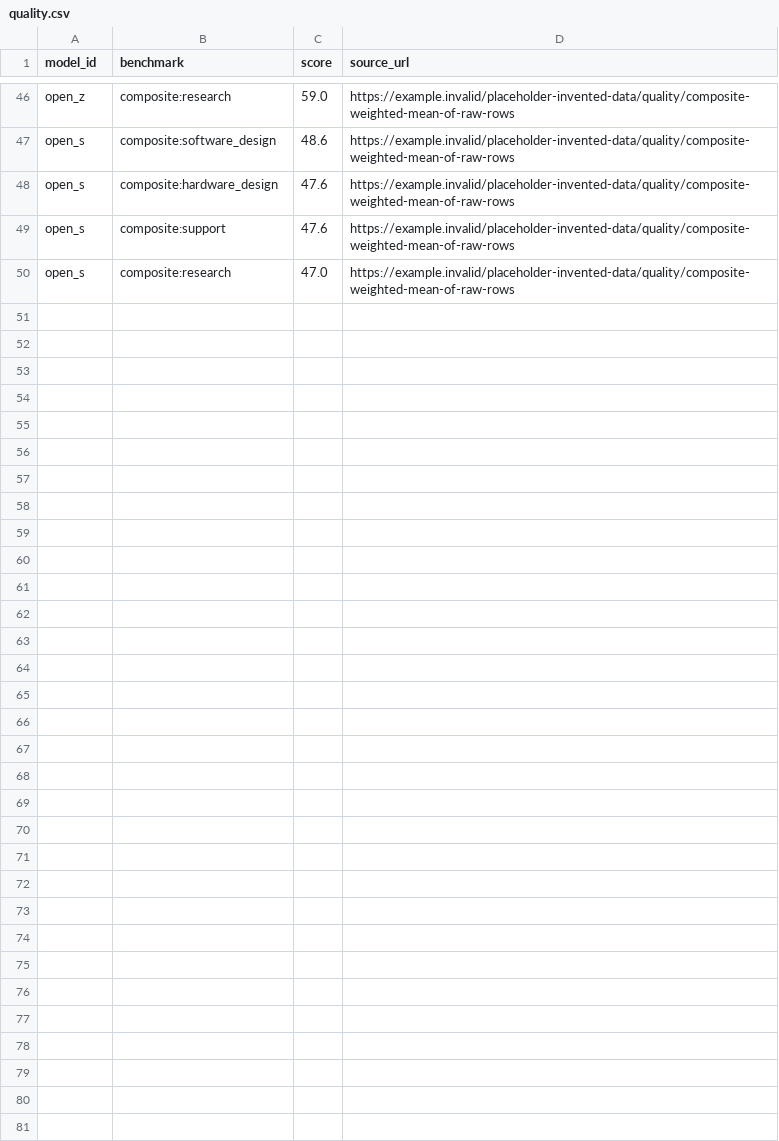
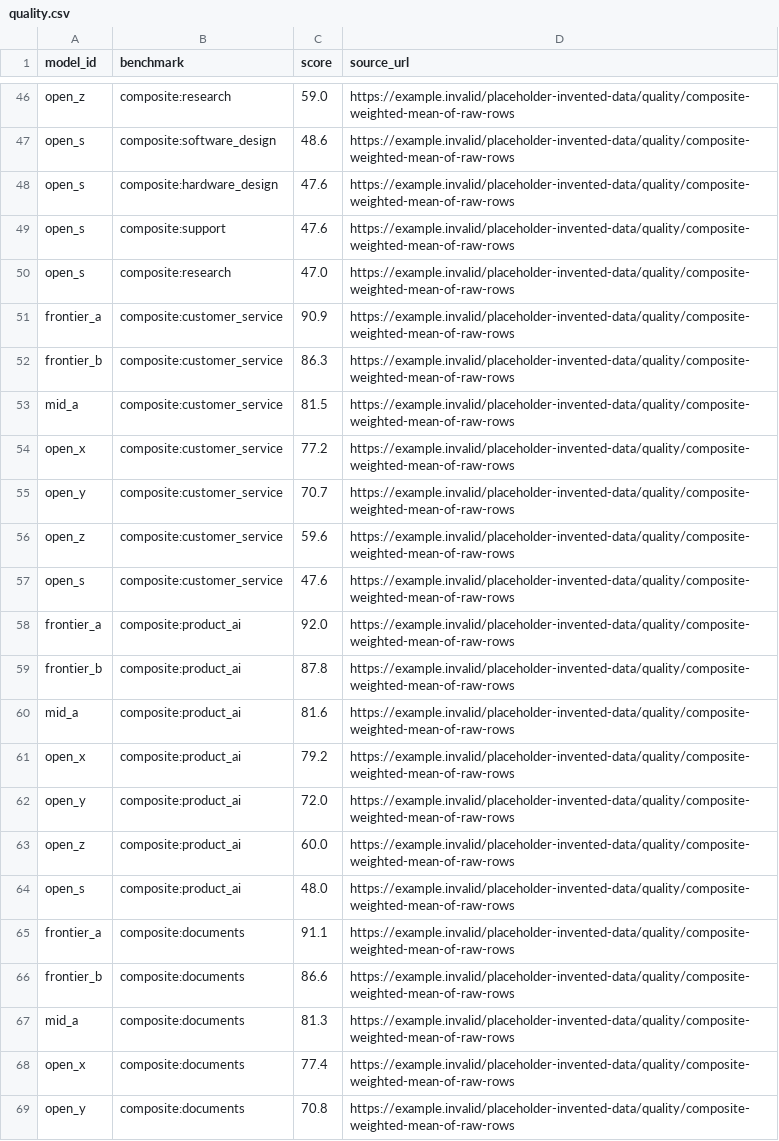
Before and after one commit to AnandS09/tok-opt-dashboard, a CSV file: mock/public/data/quality.csv, drawn as a sheet; only a part is shown, gaps mark what is left out; the diff covers the shown part only; the diff names each change by its address in the sheet, - before the commit and + after, or states it on an @@ line.

```diff
--- a/mock/public/data/quality.csv
+++ b/mock/public/data/quality.csv
+row 51: frontier_a | composite:customer_service | 90.9 | https://example.invalid/placeholder-invented-data/quality/composite-weighted-mean-of-raw-rows
+row 52: frontier_b | composite:customer_service | 86.3 | https://example.invalid/placeholder-invented-data/quality/composite-weighted-mean-of-raw-rows
+row 53: mid_a | composite:customer_service | 81.5 | https://example.invalid/placeholder-invented-data/quality/composite-weighted-mean-of-raw-rows
+row 54: open_x | composite:customer_service | 77.2 | https://example.invalid/placeholder-invented-data/quality/composite-weighted-mean-of-raw-rows
+row 55: open_y | composite:customer_service | 70.7 | https://example.invalid/placeholder-invented-data/quality/composite-weighted-mean-of-raw-rows
+row 56: open_z | composite:customer_service | 59.6 | https://example.invalid/placeholder-invented-data/quality/composite-weighted-mean-of-raw-rows
+row 57: open_s | composite:customer_service | 47.6 | https://example.invalid/placeholder-invented-data/quality/composite-weighted-mean-of-raw-rows
+row 58: frontier_a | composite:product_ai | 92.0 | https://example.invalid/placeholder-invented-data/quality/composite-weighted-mean-of-raw-rows
+row 59: frontier_b | composite:product_ai | 87.8 | https://example.invalid/placeholder-invented-data/quality/composite-weighted-mean-of-raw-rows
+row 60: mid_a | composite:product_ai | 81.6 | https://example.invalid/placeholder-invented-data/quality/composite-weighted-mean-of-raw-rows
+row 61: open_x | composite:product_ai | 79.2 | https://example.invalid/placeholder-invented-data/quality/composite-weighted-mean-of-raw-rows
+row 62: open_y | composite:product_ai | 72.0 | https://example.invalid/placeholder-invented-data/quality/composite-weighted-mean-of-raw-rows
+row 63: open_z | composite:product_ai | 60.0 | https://example.invalid/placeholder-invented-data/quality/composite-weighted-mean-of-raw-rows
+row 64: open_s | composite:product_ai | 48.0 | https://example.invalid/placeholder-invented-data/quality/composite-weighted-mean-of-raw-rows
+row 65: frontier_a | composite:documents | 91.1 | https://example.invalid/placeholder-invented-data/quality/composite-weighted-mean-of-raw-rows
+row 66: frontier_b | composite:documents | 86.6 | https://example.invalid/placeholder-invented-data/quality/composite-weighted-mean-of-raw-rows
+row 67: mid_a | composite:documents | 81.3 | https://example.invalid/placeholder-invented-data/quality/composite-weighted-mean-of-raw-rows
+row 68: open_x | composite:documents | 77.4 | https://example.invalid/placeholder-invented-data/quality/composite-weighted-mean-of-raw-rows
+row 69: open_y | composite:documents | 70.8 | https://example.invalid/placeholder-invented-data/quality/composite-weighted-mean-of-raw-rows
```
Also changed, not shown: 9 added rows elsewhere in this file, mock/public/data/baseline_providers.csv, mock/public/data/workloads.csv, 16 other files.
